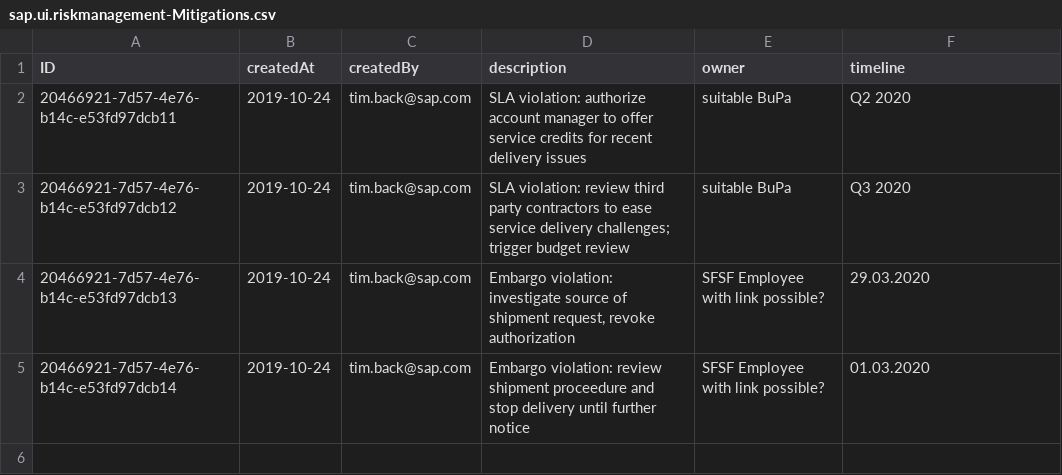
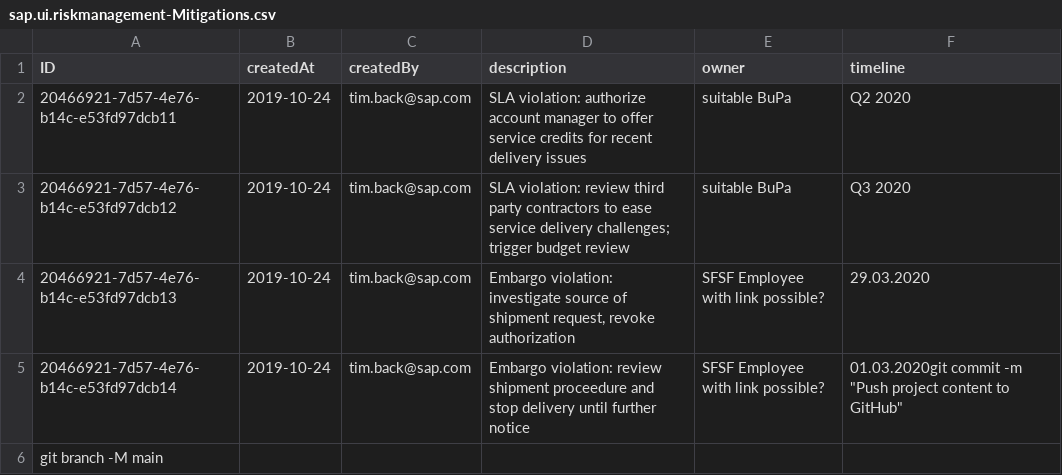
Before and after one commit to Bokhk/RiskManagement, a CSV file: db/data/sap.ui.riskmanagement-Mitigations.csv, drawn as a sheet.

```diff
--- a/db/data/sap.ui.riskmanagement-Mitigations.csv
+++ b/db/data/sap.ui.riskmanagement-Mitigations.csv
@@ -4,2 +4,3 @@ ID;createdAt;createdBy;description;owner;timeline
 20466921-7d57-4e76-b14c-e53fd97dcb13;2019-10-24;tim.back@sap.com;Embargo violation: investigate source of shipment request, revoke authorization;SFSF Employee with link possible?;29.03.2020
-20466921-7d57-4e76-b14c-e53fd97dcb14;2019-10-24;tim.back@sap.com;Embargo violation: review shipment proceedure and stop delivery until further notice;SFSF Employee with link possible?;01.03.2020
+20466921-7d57-4e76-b14c-e53fd97dcb14;2019-10-24;tim.back@sap.com;Embargo violation: review shipment proceedure and stop delivery until further notice;SFSF Employee with link possible?;01.03.2020git commit -m "Push project content to GitHub"
+git branch -M main
```
Also changed, not shown: 1 other file.
